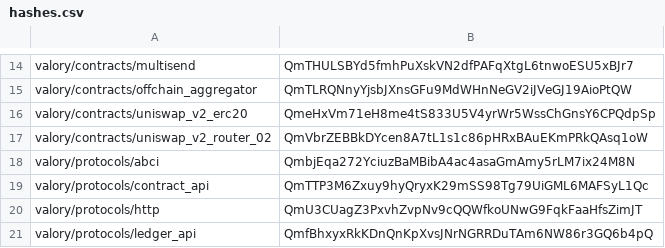
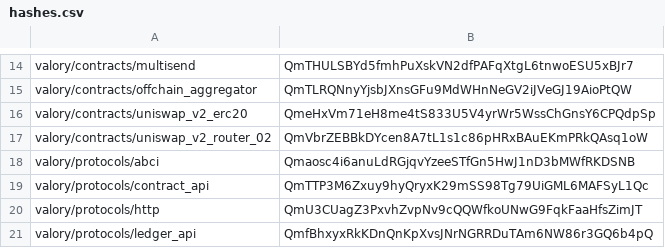
Before and after one commit to w1kke/olas-hello-world, a CSV file: packages/hashes.csv, drawn as a sheet; only a part is shown, gaps mark what is left out.

```diff
--- a/packages/hashes.csv
+++ b/packages/hashes.csv
@@ -17,3 +17,3 @@ valory/contracts/uniswap_v2_erc20,QmeHxVm71eH8me4tS833U5V4yrWr5WssChGnsY6CPQdpSp
 valory/contracts/uniswap_v2_router_02,QmVbrZEBBkDYcen8A7tL1s1c86pHRxBAuEKmPRkQAsq1oW
-valory/protocols/abci,QmbjEqa272YciuzBaMBibA4ac4asaGmAmy5rLM7ix24M8N
+valory/protocols/abci,Qmaosc4i6anuLdRGjqvYzeeSTfGn5HwJ1nD3bMWfRKDSNB
 valory/protocols/contract_api,QmTTP3M6Zxuy9hyQryxK29mSS98Tg79UiGML6MAFSyL1Qc
```
Also changed, not shown: 3 other files.
